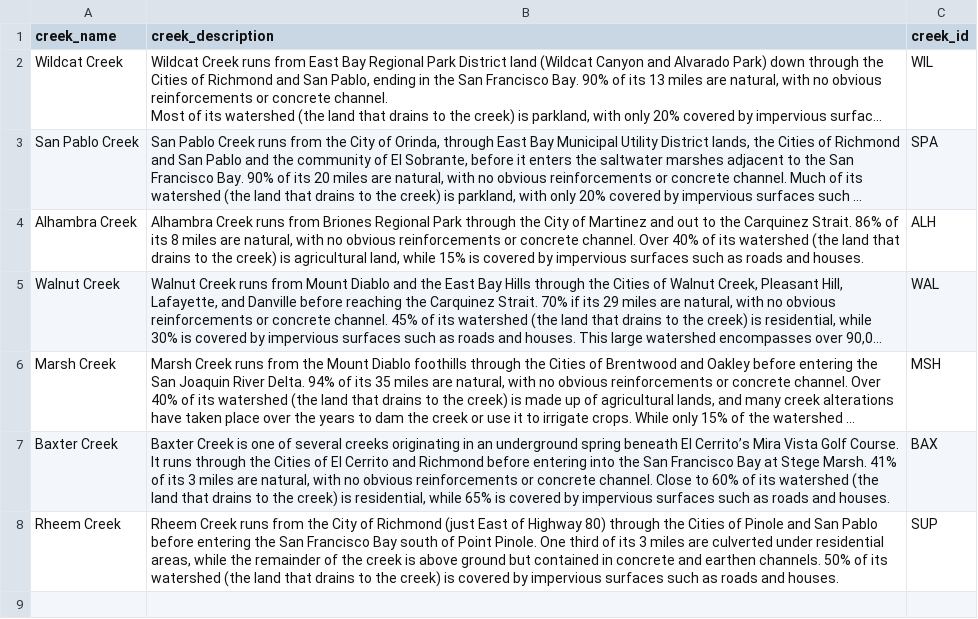
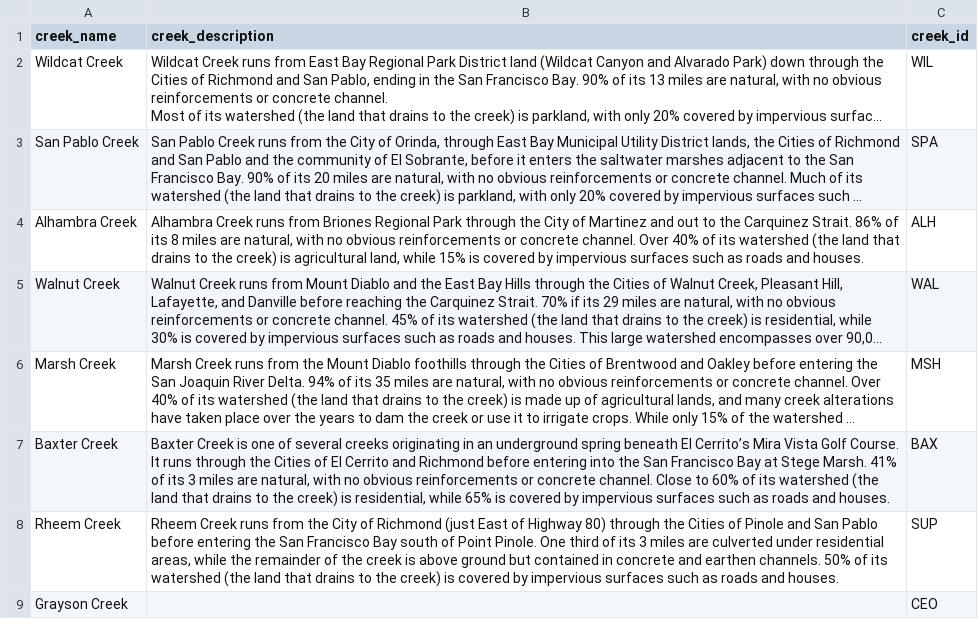
Before and after one commit to FlowWest/the-watershed-project, a CSV file: data-raw/creeks.csv, drawn as a sheet; long unchanged cells end in ….

```diff
--- a/data-raw/creeks.csv
+++ b/data-raw/creeks.csv
@@ -10 +10,2 @@ Baxter Creek,"Baxter Creek is one of several creeks originating in an undergroun
 Rheem Creek,"Rheem Creek runs from the City of Richmond (just East of Highway 80) through the Cities of Pinole and San Pablo before entering the San Francisco Bay south of Point Pinole. One third of its 3 miles are culverted under residential areas, while the remainder of the creek is above ground but contained in concrete and earthen channels. 50% of its watershed (the land that drains to the creek) is covered by impervious surfaces such as roads and houses.",SUP
+Grayson Creek,,CEO
```
Also changed, not shown: data-raw/creeks_to_sites.csv, data-raw/site_locations.csv, 1 other file.
